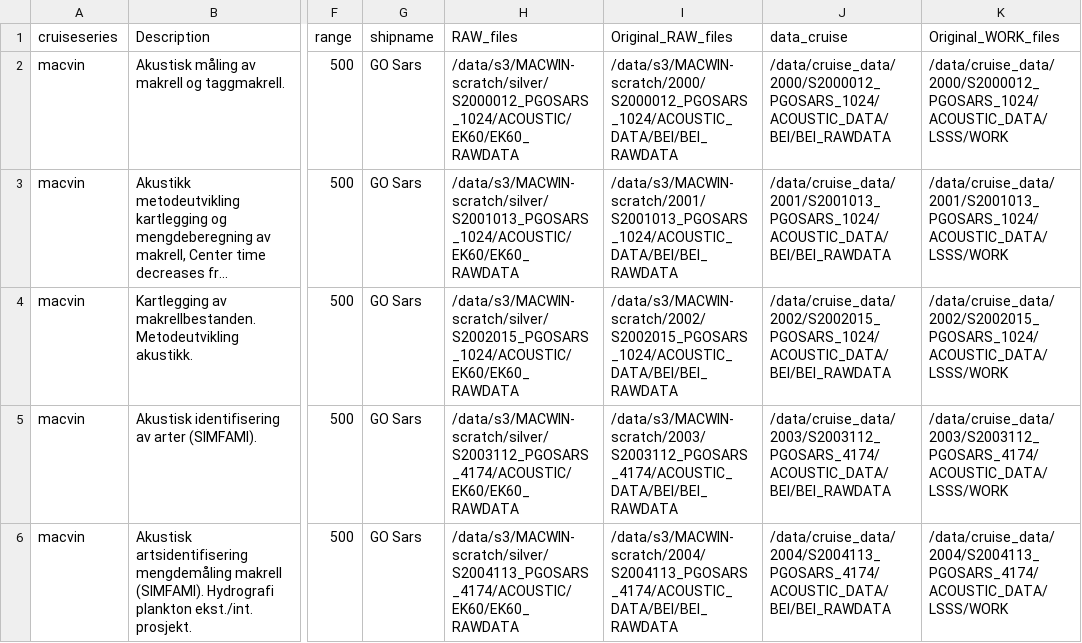
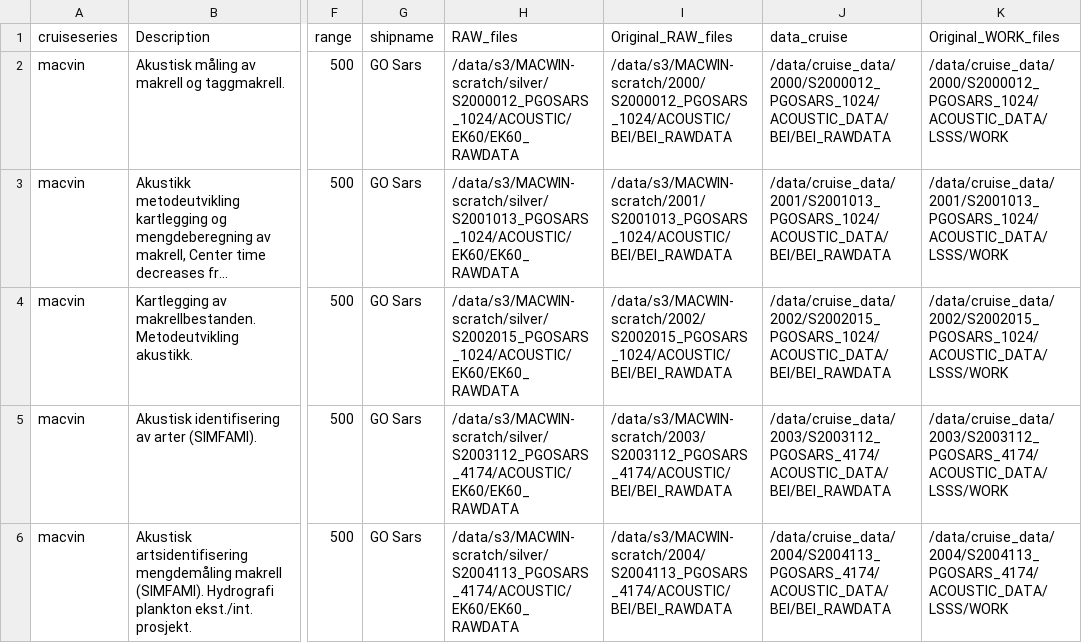
Before and after one commit to nilsolav/MACVIN, a CSV file: cruises.csv, drawn as a sheet; only a part is shown, gaps mark what is left out; long unchanged cells end in …; the diff covers the shown part only; the diff names each change by its address in the sheet, - before the commit and + after, or states it on an @@ line.

Commit message:
Moved the BEI files to correct dir.

```diff
--- a/cruises.csv
+++ b/cruises.csv
-I2 (Original_RAW_files): /data/s3/MACWIN-scratch/2000/S2000012_PGOSARS_1024/ACOUSTIC_DATA/BEI/BEI_RAWDATA
+I2 (Original_RAW_files): /data/s3/MACWIN-scratch/2000/S2000012_PGOSARS_1024/ACOUSTIC/BEI/BEI_RAWDATA
-I3 (Original_RAW_files): /data/s3/MACWIN-scratch/2001/S2001013_PGOSARS_1024/ACOUSTIC_DATA/BEI/BEI_RAWDATA
+I3 (Original_RAW_files): /data/s3/MACWIN-scratch/2001/S2001013_PGOSARS_1024/ACOUSTIC/BEI/BEI_RAWDATA
-I4 (Original_RAW_files): /data/s3/MACWIN-scratch/2002/S2002015_PGOSARS_1024/ACOUSTIC_DATA/BEI/BEI_RAWDATA
+I4 (Original_RAW_files): /data/s3/MACWIN-scratch/2002/S2002015_PGOSARS_1024/ACOUSTIC/BEI/BEI_RAWDATA
-I5 (Original_RAW_files): /data/s3/MACWIN-scratch/2003/S2003112_PGOSARS_4174/ACOUSTIC_DATA/BEI/BEI_RAWDATA
+I5 (Original_RAW_files): /data/s3/MACWIN-scratch/2003/S2003112_PGOSARS_4174/ACOUSTIC/BEI/BEI_RAWDATA
-I6 (Original_RAW_files): /data/s3/MACWIN-scratch/2004/S2004113_PGOSARS_4174/ACOUSTIC_DATA/BEI/BEI_RAWDATA
+I6 (Original_RAW_files): /data/s3/MACWIN-scratch/2004/S2004113_PGOSARS_4174/ACOUSTIC/BEI/BEI_RAWDATA
```
Also changed, not shown: 9 edited cells elsewhere in this file.
